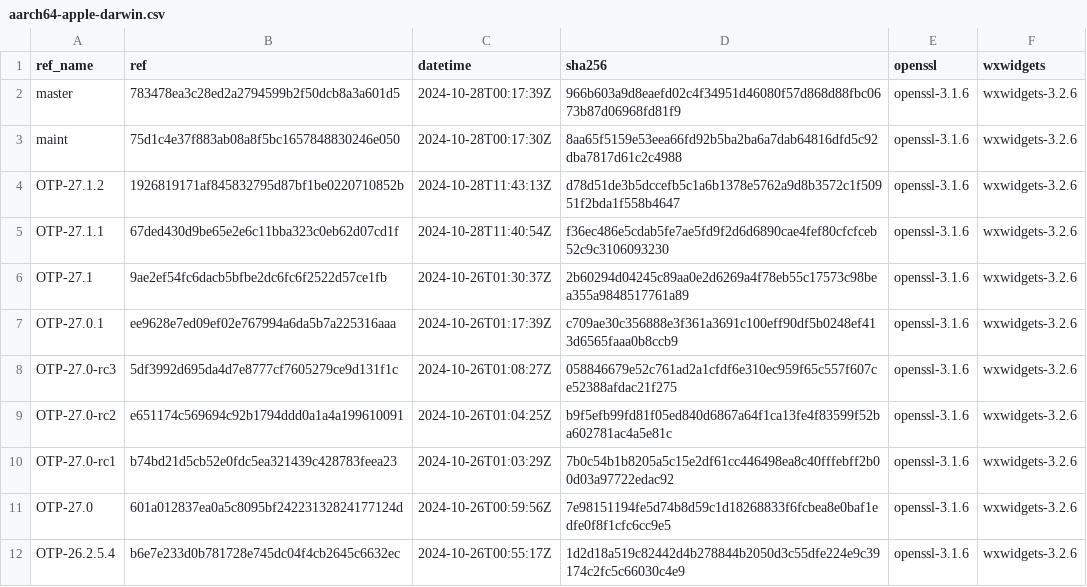
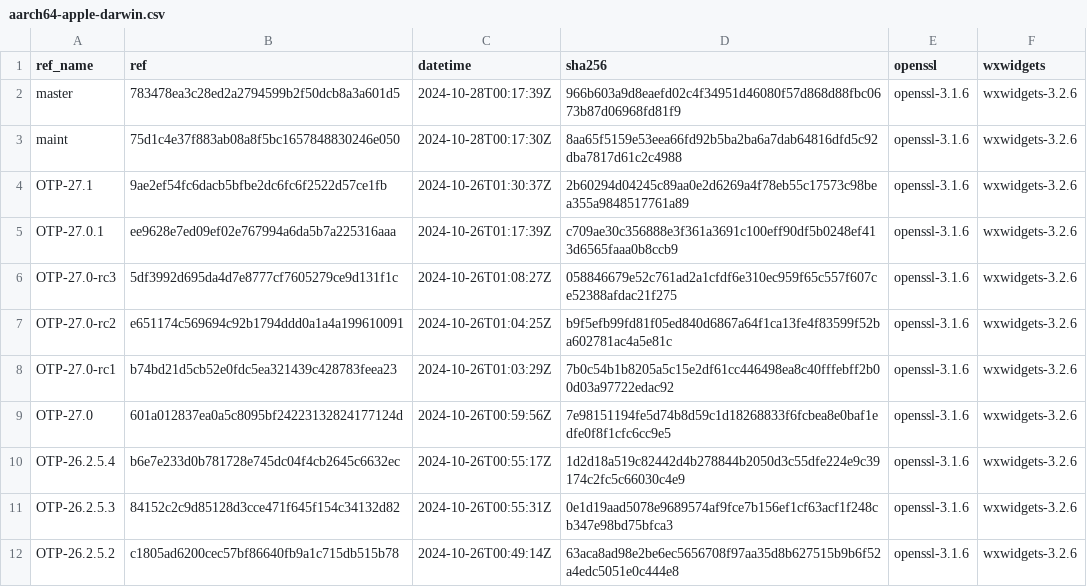
Before and after one commit to erlef/otp_builds, a CSV file: builds/aarch64-apple-darwin.csv, drawn as a sheet; only a part is shown; the shorter side is filled out with more unchanged rows.

Commit message:
Test sync_otp_versions.exs

```diff
--- a/builds/aarch64-apple-darwin.csv
+++ b/builds/aarch64-apple-darwin.csv
@@ -3,4 +3,2 @@ master,783478ea3c28ed2a2794599b2f50dcb8a3a601d5,2024-10-28T00:17:39Z,966b603a9d8
 maint,75d1c4e37f883ab08a8f5bc1657848830246e050,2024-10-28T00:17:30Z,8aa65f5159e53eea66fd92b5ba2ba6a7dab64816dfd5c92dba7817d61c2c4988,openssl-3.1.6,wxwidgets-3.2.6
-OTP-27.1.2,1926819171af845832795d87bf1be0220710852b,2024-10-28T11:43:13Z,d78d51de3b5dccefb5c1a6b1378e5762a9d8b3572c1f50951f2bda1f558b4647,openssl-3.1.6,wxwidgets-3.2.6
-OTP-27.1.1,67ded430d9be65e2e6c11bba323c0eb62d07cd1f,2024-10-28T11:40:54Z,f36ec486e5cdab5fe7ae5fd9f2d6d6890cae4fef80cfcfceb52c9c3106093230,openssl-3.1.6,wxwidgets-3.2.6
 OTP-27.1,9ae2ef54fc6dacb5bfbe2dc6fc6f2522d57ce1fb,2024-10-26T01:30:37Z,2b60294d04245c89aa0e2d6269a4f78eb55c17573c98bea355a9848517761a89,openssl-3.1.6,wxwidgets-3.2.6
```
